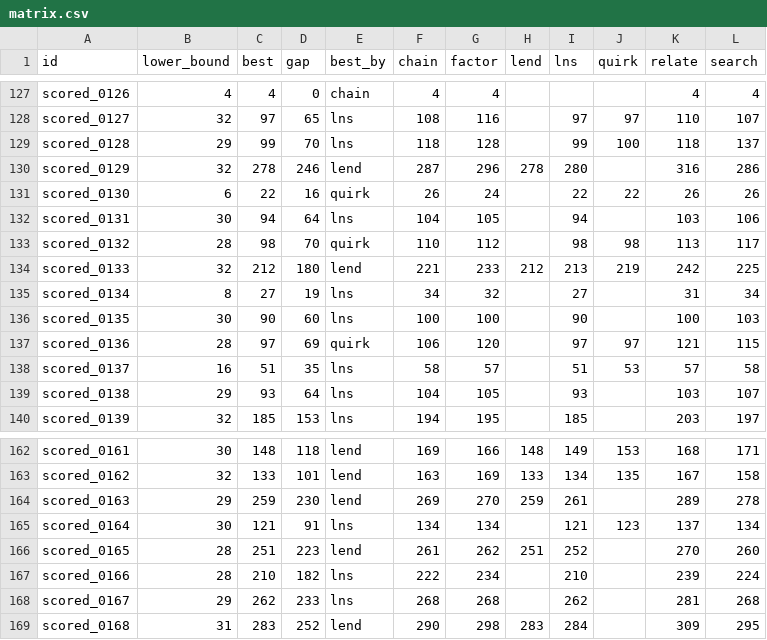
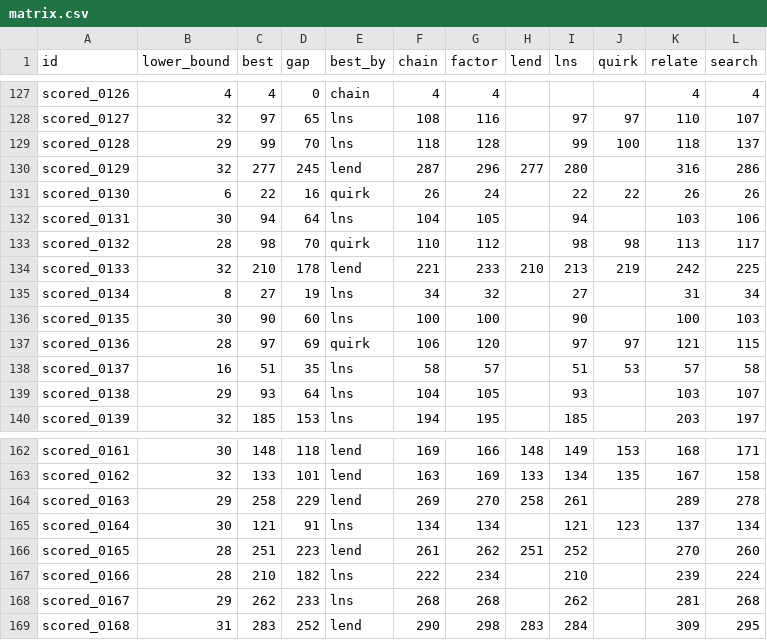
Before and after one commit to Chan-b0b/Santa2026, a CSV file: board/matrix.csv, drawn as a sheet; only a part is shown, gaps mark what is left out.

```diff
--- a/board/matrix.csv
+++ b/board/matrix.csv
@@ -129,3 +129,3 @@ scored_0127,32,97,65,lns,108,116,,97,97,110,107
 scored_0128,29,99,70,lns,118,128,,99,100,118,137
-scored_0129,32,278,246,lend,287,296,278,280,,316,286
+scored_0129,32,277,245,lend,287,296,277,280,,316,286
 scored_0130,6,22,16,quirk,26,24,,22,22,26,26
@@ -133,3 +133,3 @@ scored_0131,30,94,64,lns,104,105,,94,,103,106
 scored_0132,28,98,70,quirk,110,112,,98,98,113,117
-scored_0133,32,212,180,lend,221,233,212,213,219,242,225
+scored_0133,32,210,178,lend,221,233,210,213,219,242,225
 scored_0134,8,27,19,lns,34,32,,27,,31,34
@@ -163,3 +163,3 @@ scored_0161,30,148,118,lend,169,166,148,149,153,168,171
 scored_0162,32,133,101,lend,163,169,133,134,135,167,158
-scored_0163,29,259,230,lend,269,270,259,261,,289,278
+scored_0163,29,258,229,lend,269,270,258,261,,289,278
 scored_0164,30,121,91,lns,134,134,,121,123,137,134
```
Also changed, not shown: board/approaches.csv, board/history.csv, 1 other file.
